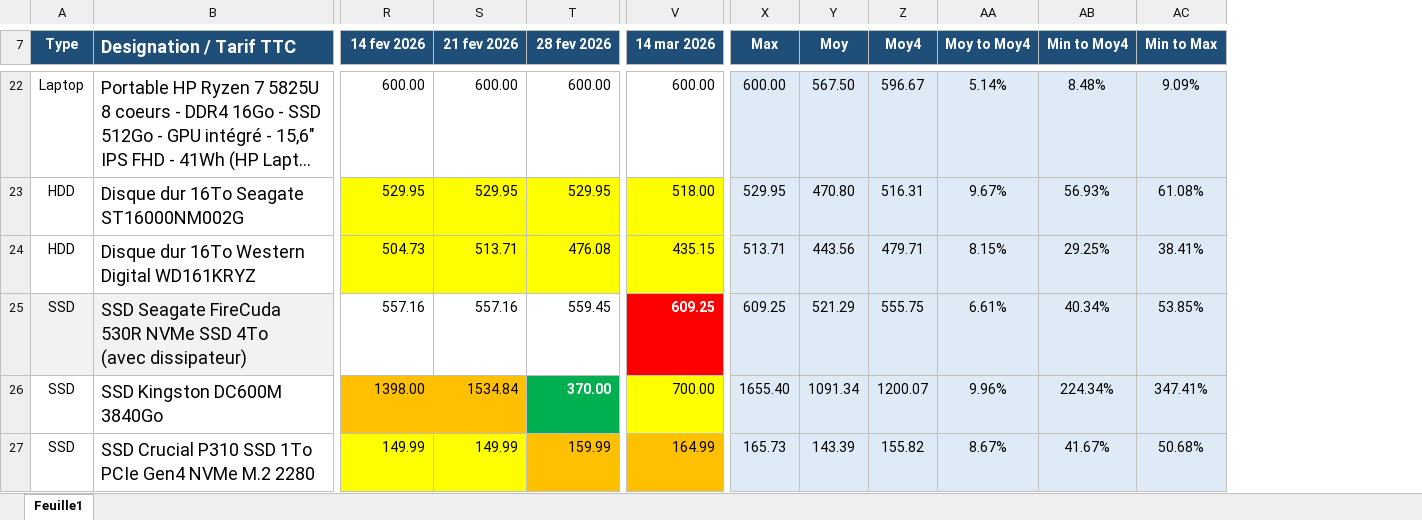
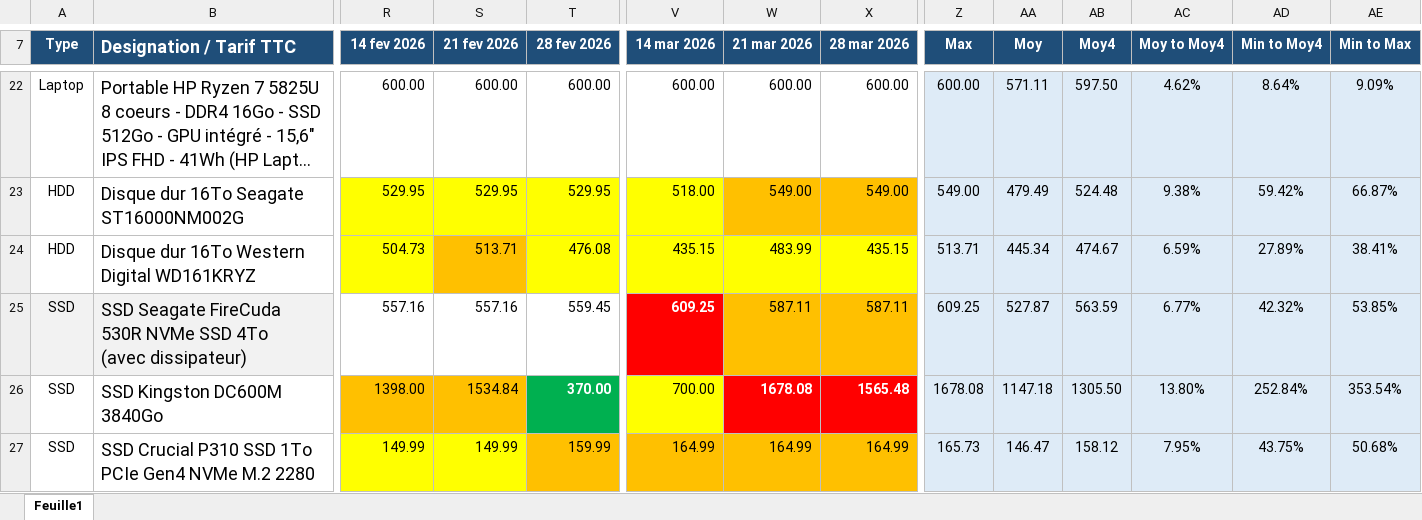
Before and after one commit to AlexiaGossa/PricesOfIT, an Excel workbook: analyse-prix-composants.xlsx, sheet Feuille1, drawn as a sheet; only a part is shown, gaps mark what is left out; long unchanged cells end in …; values as stored, in another font and other column widths than the file's, no borders; addresses are those after the commit; the diff covers the shown part only; the diff names each change by its address in the sheet, - before the commit and + after, or states it on an @@ line.

```diff
--- a/analyse-prix-composants.xlsx (sheet Feuille1)
+++ b/analyse-prix-composants.xlsx (sheet Feuille1)
+column W (21 mar 2026), rows 22-27: 600.00 | 549.00 | 483.99 | 587.11 | 1678.08 | 164.99
+column X (28 mar 2026), rows 22-27: 600.00 | 549.00 | 435.15 | 587.11 | 1565.48 | 164.99
-AA22 (Moy): 567.50
+AA22 (Moy): 571.11
-AB22 (Moy4): 596.67
+AB22 (Moy4): 597.50
-AC22 (Moy to Moy4): 5.14%
+AC22 (Moy to Moy4): 4.62%
-AD22 (Min to Moy4): 8.48%
+AD22 (Min to Moy4): 8.64%
-Z23 (Max): 529.95
+Z23 (Max): 549.00
-AA23 (Moy): 470.80
+AA23 (Moy): 479.49
-AB23 (Moy4): 516.31
+AB23 (Moy4): 524.48
-AC23 (Moy to Moy4): 9.67%
+AC23 (Moy to Moy4): 9.38%
-AD23 (Min to Moy4): 56.93%
+AD23 (Min to Moy4): 59.42%
-AE23 (Min to Max): 61.08%
+AE23 (Min to Max): 66.87%
-S24 fill: #FFFF00
+S24 fill: #FFC000
-AA24 (Moy): 443.56
+AA24 (Moy): 445.34
-AB24 (Moy4): 479.71
+AB24 (Moy4): 474.67
-AC24 (Moy to Moy4): 8.15%
+AC24 (Moy to Moy4): 6.59%
-AD24 (Min to Moy4): 29.25%
+AD24 (Min to Moy4): 27.89%
-AA25 (Moy): 521.29
+AA25 (Moy): 527.87
-AB25 (Moy4): 555.75
+AB25 (Moy4): 563.59
-AC25 (Moy to Moy4): 6.61%
+AC25 (Moy to Moy4): 6.77%
-AD25 (Min to Moy4): 40.34%
+AD25 (Min to Moy4): 42.32%
-Z26 (Max): 1655.40
+Z26 (Max): 1678.08
-AA26 (Moy): 1091.34
+AA26 (Moy): 1147.18
-AB26 (Moy4): 1200.07
+AB26 (Moy4): 1305.50
-AC26 (Moy to Moy4): 9.96%
+AC26 (Moy to Moy4): 13.80%
-AD26 (Min to Moy4): 224.34%
+AD26 (Min to Moy4): 252.84%
-AE26 (Min to Max): 347.41%
+AE26 (Min to Max): 353.54%
-AA27 (Moy): 143.39
+AA27 (Moy): 146.47
-AB27 (Moy4): 155.82
+AB27 (Moy4): 158.12
-AC27 (Moy to Moy4): 8.67%
+AC27 (Moy to Moy4): 7.95%
-AD27 (Min to Moy4): 41.67%
+AD27 (Min to Moy4): 43.75%
```
Also changed, not shown: 153 edited cells and cell formats elsewhere in this sheet, formulas that keep their value, 1 other file.
